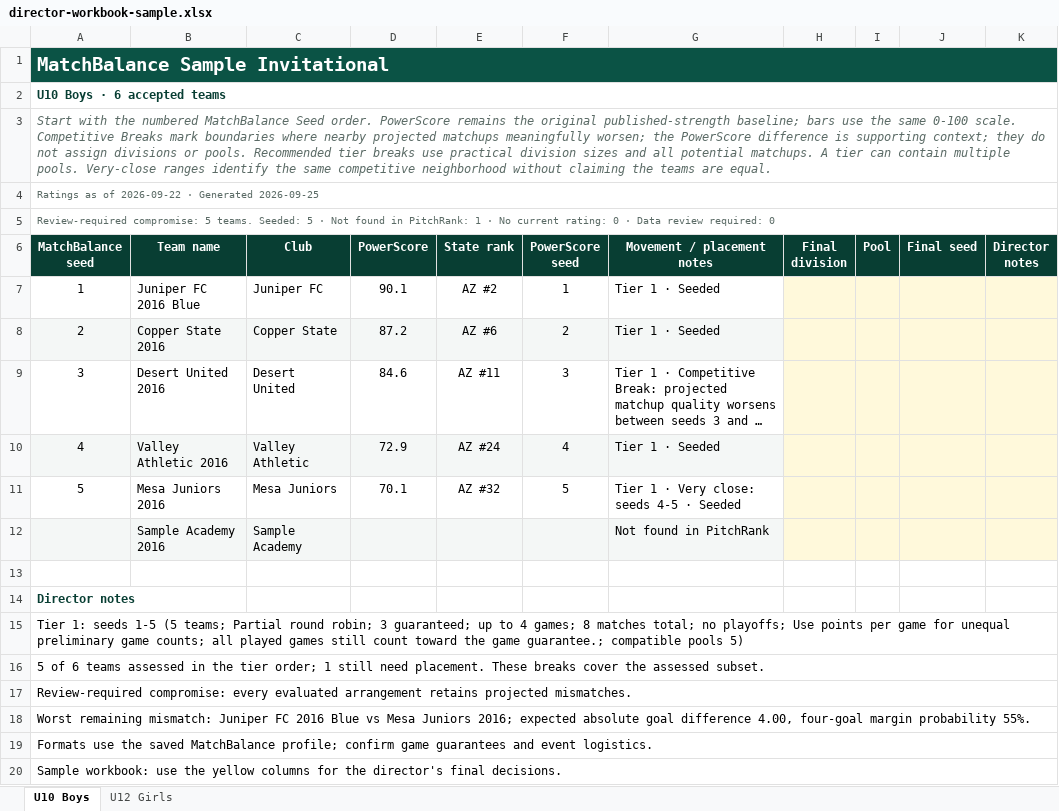
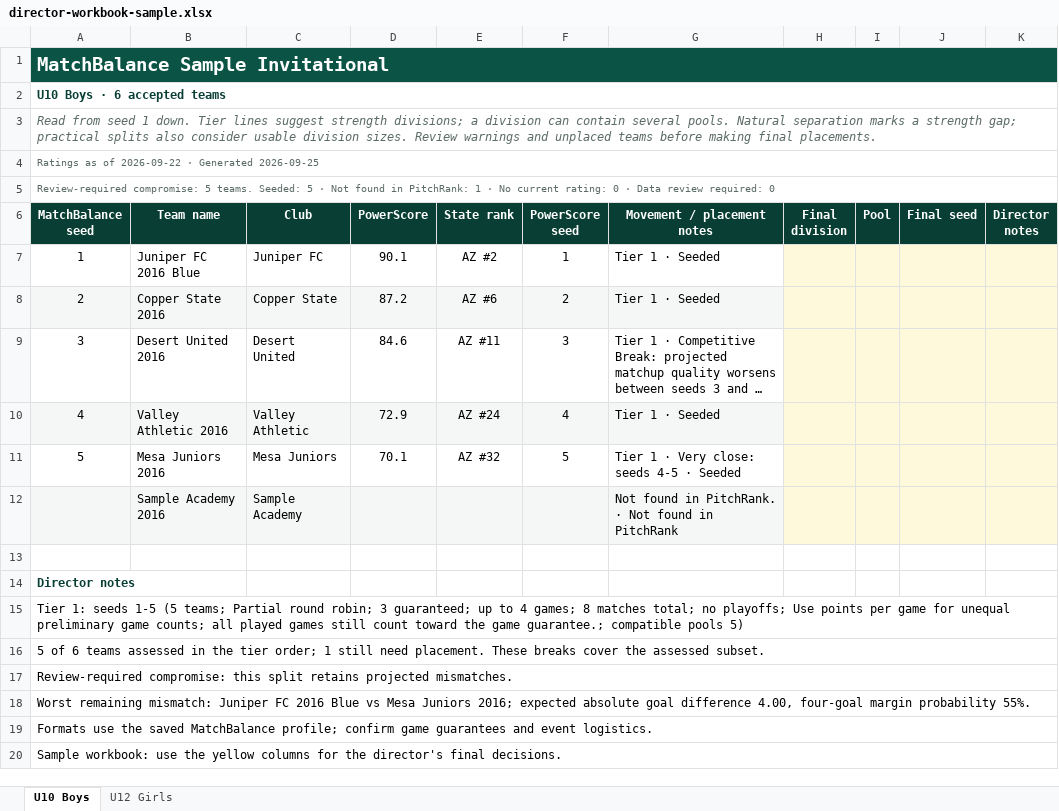
Before and after one commit to dallasheidt14/PitchRank, an Excel workbook: docs/design/matchbalance-excel/director-workbook-sample.xlsx, sheet U10 Boys, drawn as a sheet; long unchanged cells end in …; values as stored, in another font and other column widths than the file's, no borders; conditional formats and table styles not drawn; the diff names each change by its address in the sheet, - before the commit and + after, or states it on an @@ line.

Commit message:
Use game evidence for MatchBalance seed order and practical tier guidance

```diff
--- a/docs/design/matchbalance-excel/director-workbook-sample.xlsx (sheet U10 Boys)
+++ b/docs/design/matchbalance-excel/director-workbook-sample.xlsx (sheet U10 Boys)
-A3 (MatchBalance seed): Start with the numbered MatchBalance Seed order. PowerScore remains the original published-strength baseline; bars use the same 0-100 scale. Competitive Breaks mark boundaries where nearby projected matchups meaningfully worsen; the PowerScore difference is supporting context; they do not assign divisions or pools. Recommended tier breaks use practical division sizes and all potential matchups. A tier can contain multiple pools. Very-close ranges identify the same competitive neighborhood without claiming the teams are equal.
+A3 (MatchBalance seed): Read from seed 1 down. Tier lines suggest strength divisions; a division can contain several pools. Natural separation marks a strength gap; practical splits also consider usable division sizes. Review warnings and unplaced teams before making final placements.
-G12 (Movement / placement notes): Not found in PitchRank
+G12 (Movement / placement notes): Not found in PitchRank. · Not found in PitchRank
-A17 (MatchBalance seed): Review-required compromise: every evaluated arrangement retains projected…
+A17 (MatchBalance seed): Review-required compromise: this split retains projected…
```
Also changed, not shown: sheet U12 Girls, 35 other files.
